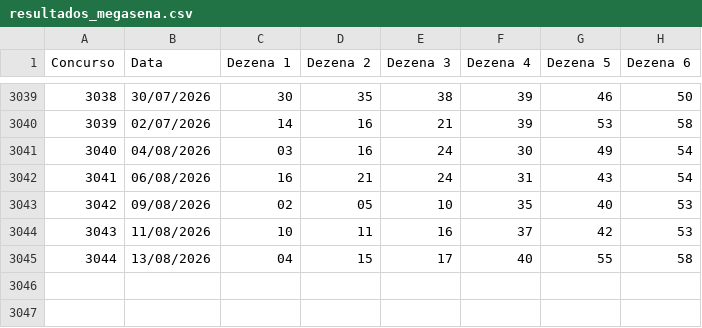
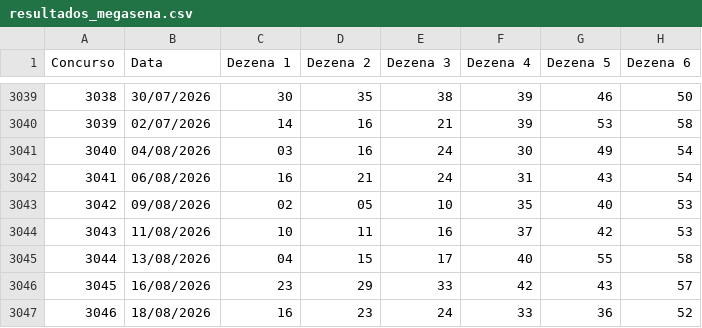
Before and after one commit to PedroAntico/Fauna---Loterias, a CSV file: resultados_megasena.csv, drawn as a sheet; only a part is shown, gaps mark what is left out; the diff names each change by its address in the sheet, - before the commit and + after, or states it on an @@ line.

Commit message:
Update resultados_megasena.csv

```diff
--- a/resultados_megasena.csv
+++ b/resultados_megasena.csv
+row 3046: 3045 | 16/08/2026 | 23 | 29 | 33 | 42 | 43 | 57
+row 3047: 3046 | 18/08/2026 | 16 | 23 | 24 | 33 | 36 | 52
```
